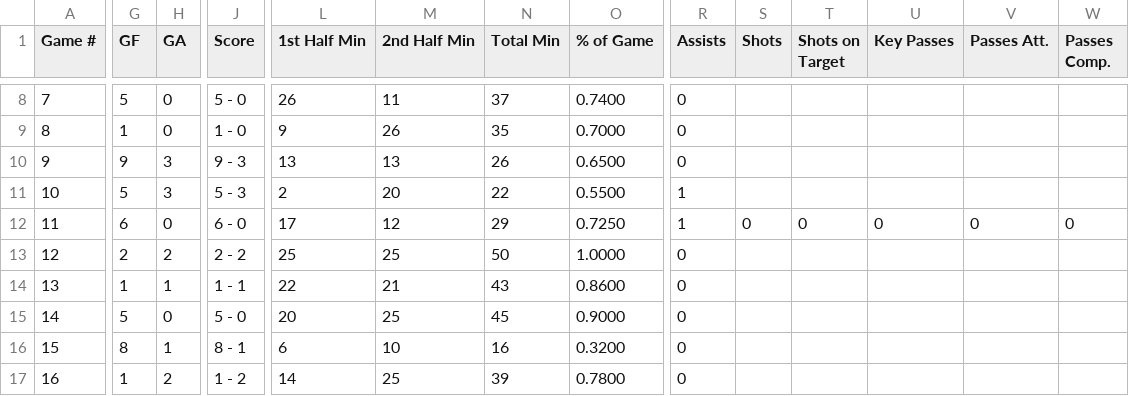
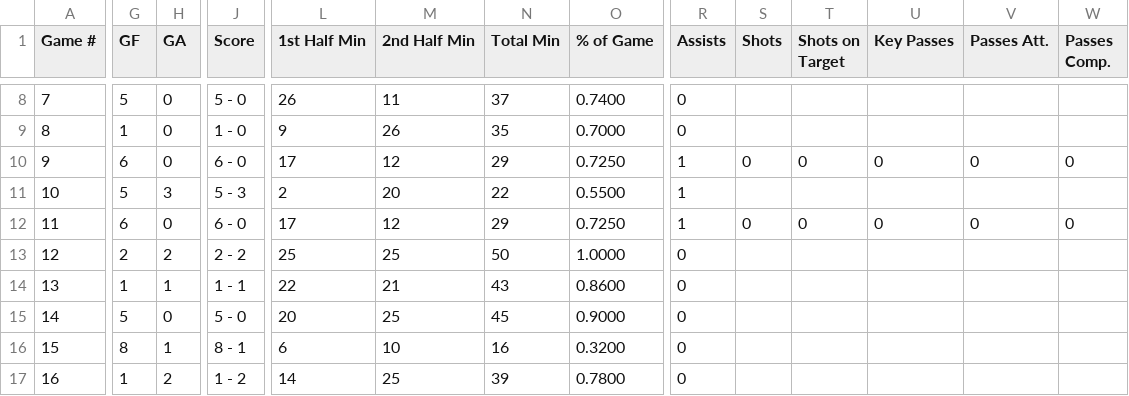
Before and after one commit to pepinllamas/match-data, a CSV file: games.csv, drawn as a sheet; only a part is shown, gaps mark what is left out; the diff covers the shown part only; the diff names each change by its address in the sheet, - before the commit and + after, or states it on an @@ line.

Commit message:
Update match data (143 games)

```diff
--- a/games.csv
+++ b/games.csv
-G10 (GF): 9
+G10 (GF): 6
-H10 (GA): 3
+H10 (GA): 0
-J10 (Score): 9 - 3
+J10 (Score): 6 - 0
-L10 (1st Half Min): 13
+L10 (1st Half Min): 17
-M10 (2nd Half Min): 13
+M10 (2nd Half Min): 12
-N10 (Total Min): 26
+N10 (Total Min): 29
-O10 (% of Game): 0.6500
+O10 (% of Game): 0.7250
-R10 (Assists): 0
+R10 (Assists): 1
-S10 (Shots): (empty)
+S10 (Shots): 0
-T10 (Shots on Target): (empty)
+T10 (Shots on Target): 0
-U10 (Key Passes): (empty)
+U10 (Key Passes): 0
-V10 (Passes Att.): (empty)
+V10 (Passes Att.): 0
-W10 (Passes Comp.): (empty)
+W10 (Passes Comp.): 0
```
Also changed, not shown: 9 edited cells elsewhere in this file.
